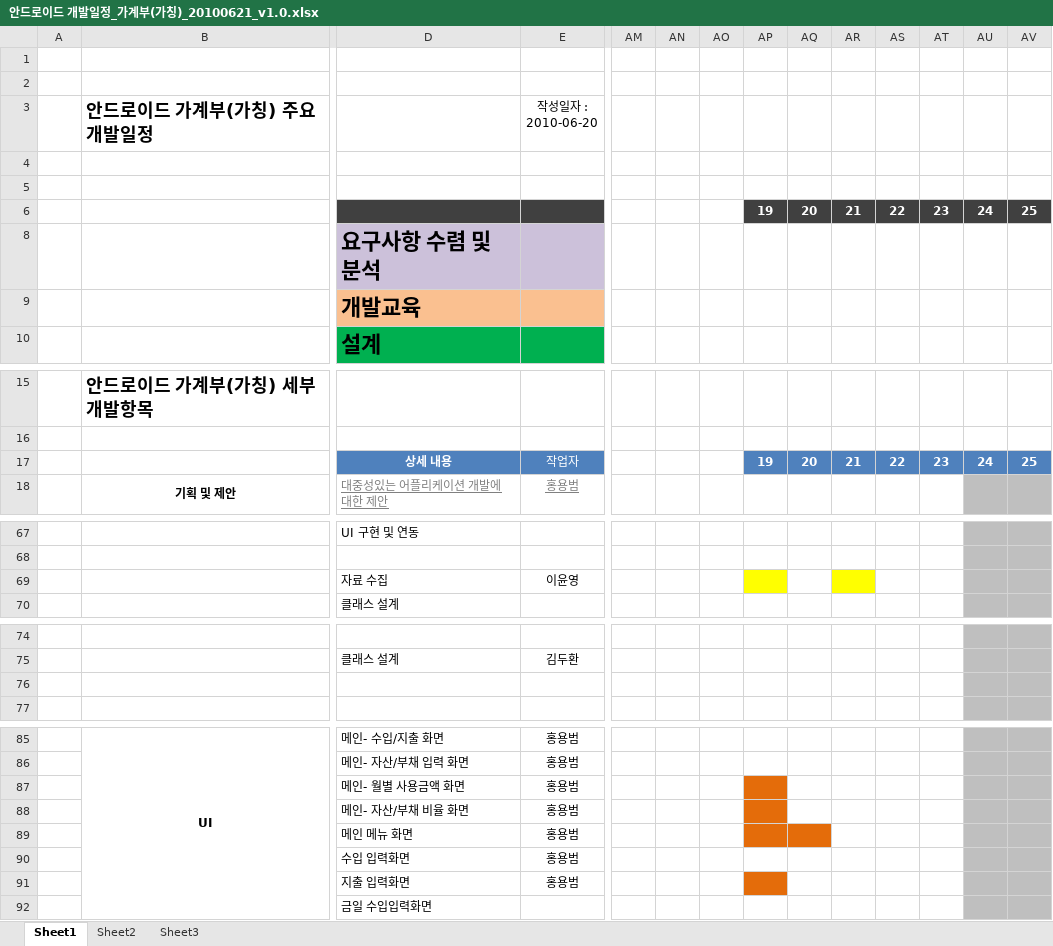
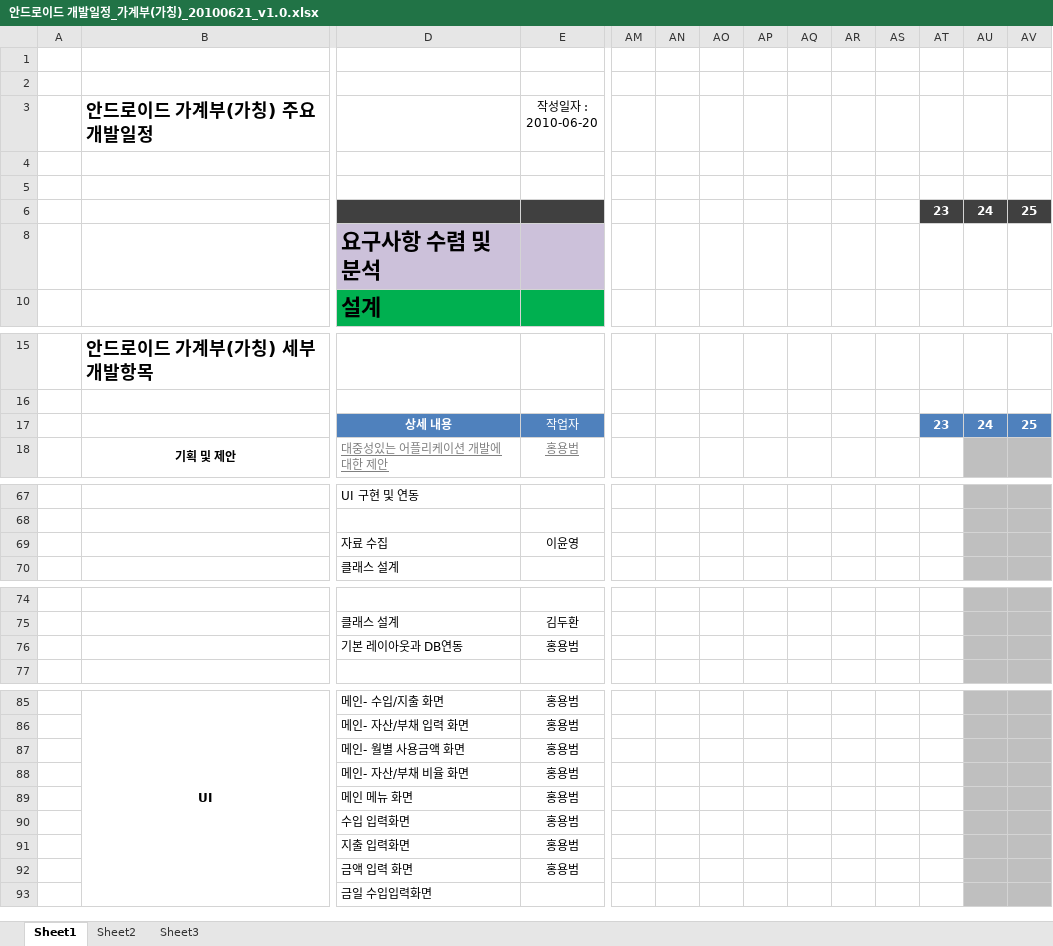
Before and after one commit to limjunghoon/fmfinance, an Excel workbook: trunk/DOC/Schedule/안드로이드 개발일정_가계부(가칭)_20100621_v1.0.xlsx, sheet Sheet1, drawn as a sheet; only a part is shown, gaps mark what is left out; values as stored, in another font and other column widths than the file's, no borders; charts and pictures not drawn; removed rows and columns are numbered as before the commit, all else as after; rows hold the shown columns only; the diff covers the shown part only; the diff names each change by its address in the sheet, - before the commit and + after, or states it on an @@ line.

```diff
--- a/trunk/DOC/Schedule/안드로이드 개발일정_가계부(가칭)_20100621_v1.0.xlsx (sheet Sheet1)
+++ b/trunk/DOC/Schedule/안드로이드 개발일정_가계부(가칭)_20100621_v1.0.xlsx (sheet Sheet1)
-AP6:AS6 fill: #404040
+AP6:AS6 fill: none
@@ row 9 hidden:  |  | 개발교육 @@
-AP17:AS17 fill: #4F81BD
+AP17:AS17 fill: none
-AP69 fill: #FFFF00
+AP69 fill: none
-AR69 fill: #FFFF00
+AR69 fill: none
-row 76: (empty)
+row 76:  |  | 기본 레이아웃과 DB연동 | 홍용범
-AP87:AP88 fill: #E46C0A
+AP87:AP88 fill: none
-AP89:AQ89 fill: #E46C0A
+AP89:AQ89 fill: none
-AP91 fill: #E46C0A
+AP91 fill: none
+row 92:  |  | 금액 입력 화면 | 홍용범
```
Also changed, not shown: cell formats elsewhere in this sheet, charts or pictures.
